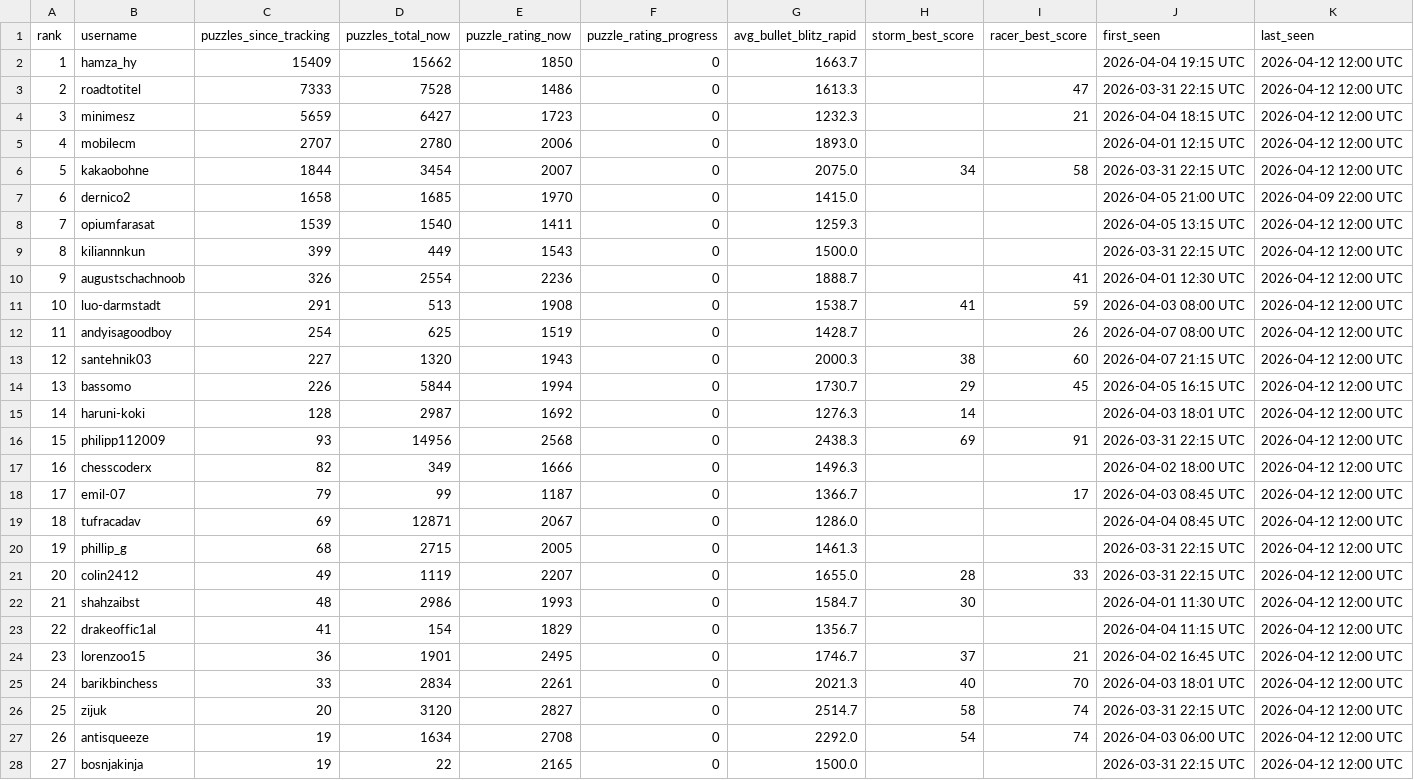
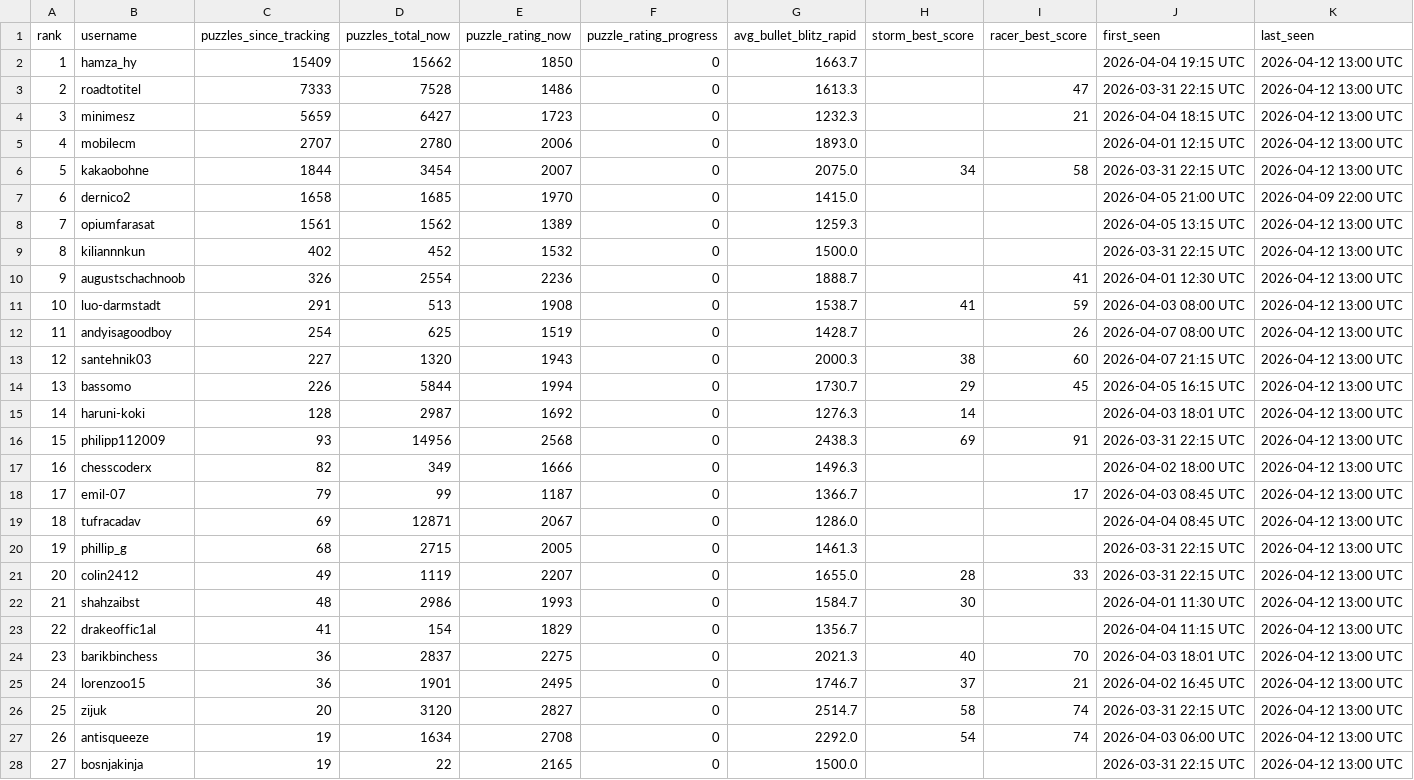
Before and after one commit to hsjAlex/TactikSpektakel, a CSV file: data/leaderboard.csv, drawn as a sheet; only a part is shown; the diff covers the shown part only.

```diff
--- a/data/leaderboard.csv
+++ b/data/leaderboard.csv
@@ -1,28 +1,28 @@
 rank,username,puzzles_since_tracking,puzzles_total_now,puzzle_rating_now,puzzle_rating_progress,avg_bullet_blitz_rapid,storm_best_score,racer_best_score,first_seen,last_seen
-1,hamza_hy,15409,15662,1850,0,1663.7,,,2026-04-04 19:15 UTC,2026-04-12 12:00 UTC
-2,roadtotitel,7333,7528,1486,0,1613.3,,47,2026-03-31 22:15 UTC,2026-04-12 12:00 UTC
-3,minimesz,5659,6427,1723,0,1232.3,,21,2026-04-04 18:15 UTC,2026-04-12 12:00 UTC
-4,mobilecm,2707,2780,2006,0,1893.0,,,2026-04-01 12:15 UTC,2026-04-12 12:00 UTC
-5,kakaobohne,1844,3454,2007,0,2075.0,34,58,2026-03-31 22:15 UTC,2026-04-12 12:00 UTC
+1,hamza_hy,15409,15662,1850,0,1663.7,,,2026-04-04 19:15 UTC,2026-04-12 13:00 UTC
+2,roadtotitel,7333,7528,1486,0,1613.3,,47,2026-03-31 22:15 UTC,2026-04-12 13:00 UTC
+3,minimesz,5659,6427,1723,0,1232.3,,21,2026-04-04 18:15 UTC,2026-04-12 13:00 UTC
+4,mobilecm,2707,2780,2006,0,1893.0,,,2026-04-01 12:15 UTC,2026-04-12 13:00 UTC
+5,kakaobohne,1844,3454,2007,0,2075.0,34,58,2026-03-31 22:15 UTC,2026-04-12 13:00 UTC
 6,dernico2,1658,1685,1970,0,1415.0,,,2026-04-05 21:00 UTC,2026-04-09 22:00 UTC
-7,opiumfarasat,1539,1540,1411,0,1259.3,,,2026-04-05 13:15 UTC,2026-04-12 12:00 UTC
-8,kiliannnkun,399,449,1543,0,1500.0,,,2026-03-31 22:15 UTC,2026-04-12 12:00 UTC
-9,augustschachnoob,326,2554,2236,0,1888.7,,41,2026-04-01 12:30 UTC,2026-04-12 12:00 UTC
-10,luo-darmstadt,291,513,1908,0,1538.7,41,59,2026-04-03 08:00 UTC,2026-04-12 12:00 UTC
-11,andyisagoodboy,254,625,1519,0,1428.7,,26,2026-04-07 08:00 UTC,2026-04-12 12:00 UTC
-12,santehnik03,227,1320,1943,0,2000.3,38,60,2026-04-07 21:15 UTC,2026-04-12 12:00 UTC
-13,bassomo,226,5844,1994,0,1730.7,29,45,2026-04-05 16:15 UTC,2026-04-12 12:00 UTC
-14,haruni-koki,128,2987,1692,0,1276.3,14,,2026-04-03 18:01 UTC,2026-04-12 12:00 UTC
-15,philipp112009,93,14956,2568,0,2438.3,69,91,2026-03-31 22:15 UTC,2026-04-12 12:00 UTC
-16,chesscoderx,82,349,1666,0,1496.3,,,2026-04-02 18:00 UTC,2026-04-12 12:00 UTC
-17,emil-07,79,99,1187,0,1366.7,,17,2026-04-03 08:45 UTC,2026-04-12 12:00 UTC
-18,tufracadav,69,12871,2067,0,1286.0,,,2026-04-04 08:45 UTC,2026-04-12 12:00 UTC
-19,phillip_g,68,2715,2005,0,1461.3,,,2026-03-31 22:15 UTC,2026-04-12 12:00 UTC
-20,colin2412,49,1119,2207,0,1655.0,28,33,2026-03-31 22:15 UTC,2026-04-12 12:00 UTC
-21,shahzaibst,48,2986,1993,0,1584.7,30,,2026-04-01 11:30 UTC,2026-04-12 12:00 UTC
-22,drakeoffic1al,41,154,1829,0,1356.7,,,2026-04-04 11:15 UTC,2026-04-12 12:00 UTC
-23,lorenzoo15,36,1901,2495,0,1746.7,37,21,2026-04-02 16:45 UTC,2026-04-12 12:00 UTC
-24,barikbinchess,33,2834,2261,0,2021.3,40,70,2026-04-03 18:01 UTC,2026-04-12 12:00 UTC
-25,zijuk,20,3120,2827,0,2514.7,58,74,2026-03-31 22:15 UTC,2026-04-12 12:00 UTC
-26,antisqueeze,19,1634,2708,0,2292.0,54,74,2026-04-03 06:00 UTC,2026-04-12 12:00 UTC
-27,bosnjakinja,19,22,2165,0,1500.0,,,2026-03-31 22:15 UTC,2026-04-12 12:00 UTC
+7,opiumfarasat,1561,1562,1389,0,1259.3,,,2026-04-05 13:15 UTC,2026-04-12 13:00 UTC
+8,kiliannnkun,402,452,1532,0,1500.0,,,2026-03-31 22:15 UTC,2026-04-12 13:00 UTC
+9,augustschachnoob,326,2554,2236,0,1888.7,,41,2026-04-01 12:30 UTC,2026-04-12 13:00 UTC
+10,luo-darmstadt,291,513,1908,0,1538.7,41,59,2026-04-03 08:00 UTC,2026-04-12 13:00 UTC
+11,andyisagoodboy,254,625,1519,0,1428.7,,26,2026-04-07 08:00 UTC,2026-04-12 13:00 UTC
+12,santehnik03,227,1320,1943,0,2000.3,38,60,2026-04-07 21:15 UTC,2026-04-12 13:00 UTC
+13,bassomo,226,5844,1994,0,1730.7,29,45,2026-04-05 16:15 UTC,2026-04-12 13:00 UTC
+14,haruni-koki,128,2987,1692,0,1276.3,14,,2026-04-03 18:01 UTC,2026-04-12 13:00 UTC
+15,philipp112009,93,14956,2568,0,2438.3,69,91,2026-03-31 22:15 UTC,2026-04-12 13:00 UTC
+16,chesscoderx,82,349,1666,0,1496.3,,,2026-04-02 18:00 UTC,2026-04-12 13:00 UTC
+17,emil-07,79,99,1187,0,1366.7,,17,2026-04-03 08:45 UTC,2026-04-12 13:00 UTC
+18,tufracadav,69,12871,2067,0,1286.0,,,2026-04-04 08:45 UTC,2026-04-12 13:00 UTC
+19,phillip_g,68,2715,2005,0,1461.3,,,2026-03-31 22:15 UTC,2026-04-12 13:00 UTC
+20,colin2412,49,1119,2207,0,1655.0,28,33,2026-03-31 22:15 UTC,2026-04-12 13:00 UTC
+21,shahzaibst,48,2986,1993,0,1584.7,30,,2026-04-01 11:30 UTC,2026-04-12 13:00 UTC
+22,drakeoffic1al,41,154,1829,0,1356.7,,,2026-04-04 11:15 UTC,2026-04-12 13:00 UTC
+23,barikbinchess,36,2837,2275,0,2021.3,40,70,2026-04-03 18:01 UTC,2026-04-12 13:00 UTC
+24,lorenzoo15,36,1901,2495,0,1746.7,37,21,2026-04-02 16:45 UTC,2026-04-12 13:00 UTC
+25,zijuk,20,3120,2827,0,2514.7,58,74,2026-03-31 22:15 UTC,2026-04-12 13:00 UTC
+26,antisqueeze,19,1634,2708,0,2292.0,54,74,2026-04-03 06:00 UTC,2026-04-12 13:00 UTC
+27,bosnjakinja,19,22,2165,0,1500.0,,,2026-03-31 22:15 UTC,2026-04-12 13:00 UTC
```
Also changed, not shown: 31 edited cells elsewhere in this file, data/tactics_history.csv.
